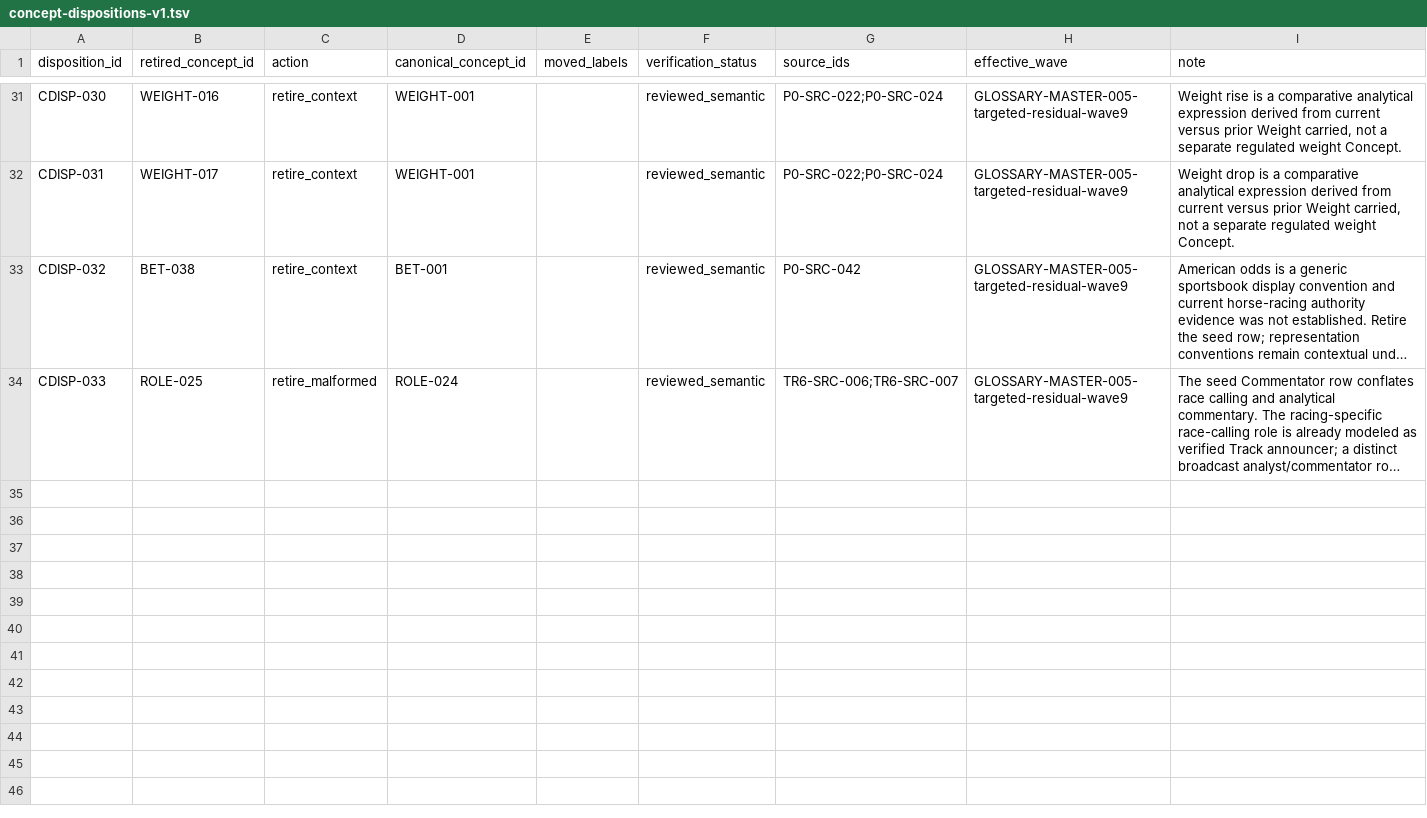
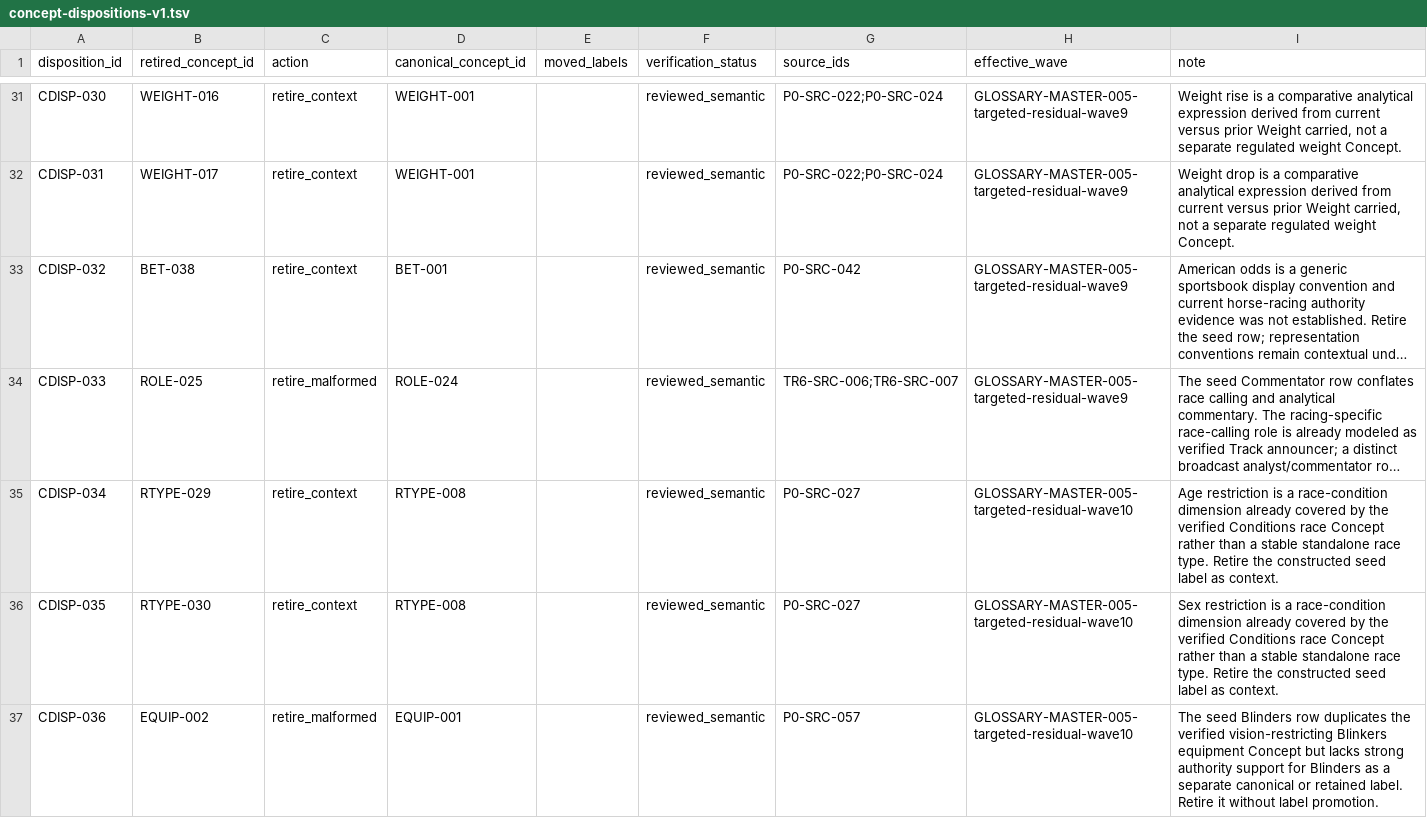
Before and after one commit to badjoke-lab/where-horses-run, a TSV file: data/glossary-master/concepts/concept-dispositions-v1.tsv, drawn as a sheet; only a part is shown, gaps mark what is left out; long unchanged cells end in …; the diff names each change by its address in the sheet, - before the commit and + after, or states it on an @@ line.

Commit message:
data: add targeted residual wave 10 dispositions

```diff
--- a/data/glossary-master/concepts/concept-dispositions-v1.tsv
+++ b/data/glossary-master/concepts/concept-dispositions-v1.tsv
+row 35: CDISP-034 | RTYPE-029 | retire_context | RTYPE-008 |  | reviewed_semantic | P0-SRC-027 | GLOSSARY-MASTER-005-targeted-residual-wave10 | Age restriction is a race-condition dimension already covered by the verified Conditions race Concept rather than a stable standalone race type. Retire the constructed seed label as context.
+row 36: CDISP-035 | RTYPE-030 | retire_context | RTYPE-008 |  | reviewed_semantic | P0-SRC-027 | GLOSSARY-MASTER-005-targeted-residual-wave10 | Sex restriction is a race-condition dimension already covered by the verified Conditions race Concept rather than a stable standalone race type. Retire the constructed seed label as context.
+row 37: CDISP-036 | EQUIP-002 | retire_malformed | EQUIP-001 |  | reviewed_semantic | P0-SRC-057 | GLOSSARY-MASTER-005-targeted-residual-wave10 | The seed Blinders row duplicates the verified vision-restricting Blinkers equipment Concept but lacks strong authority support for Blinders as a separate canonical or retained label. Retire it without label promotion.
```
